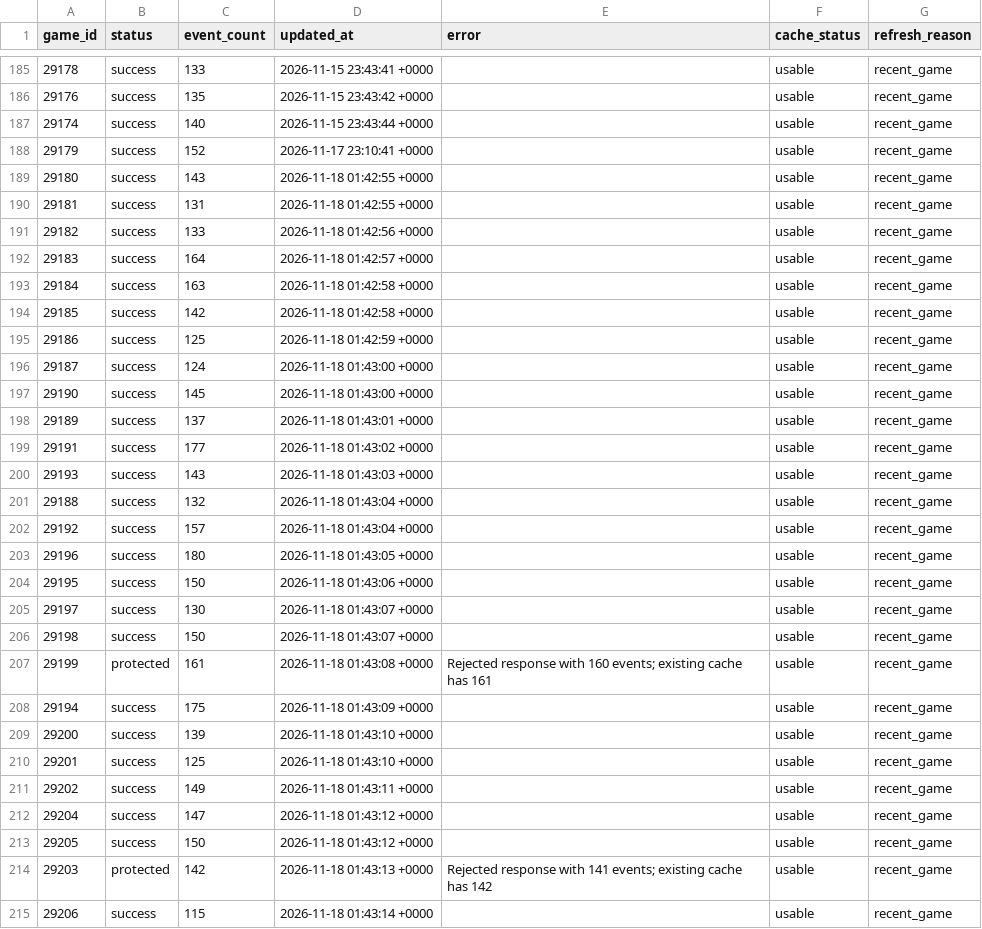
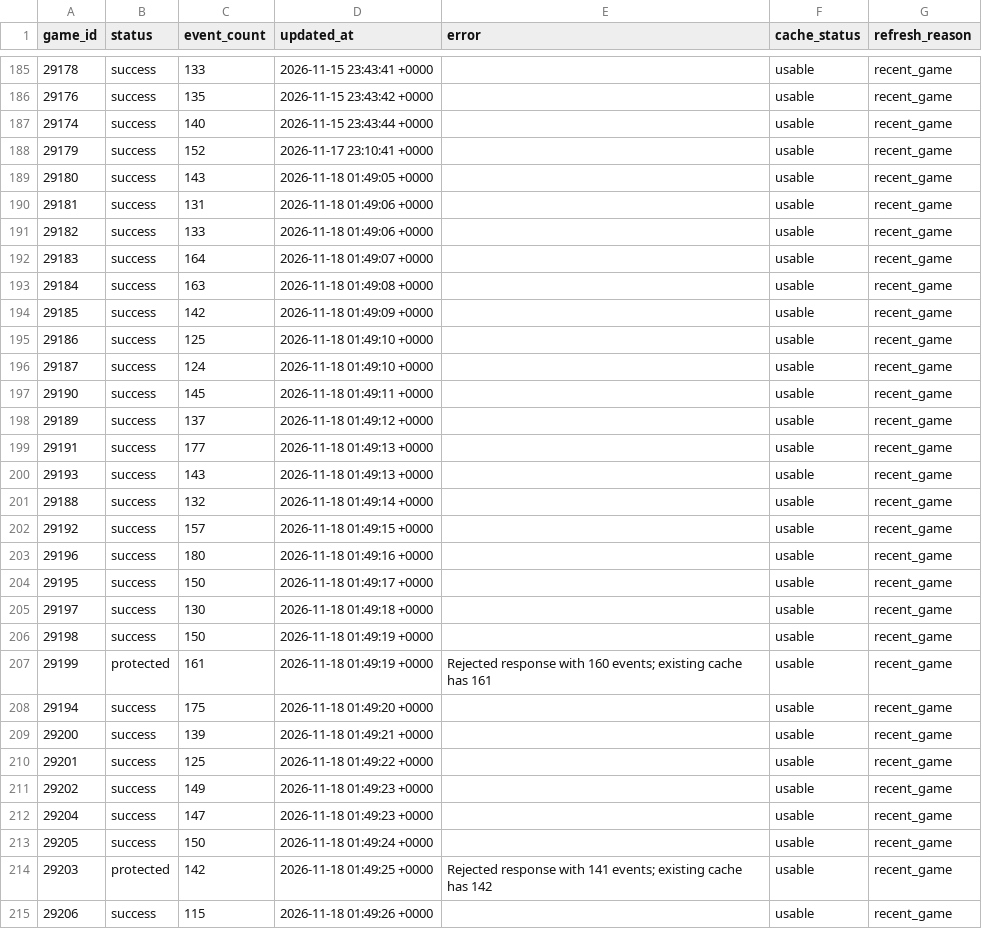
Before and after one commit to NoahCornish/IceIndex, a CSV file: data/games/2026-27/manifest.csv, drawn as a sheet; only a part is shown, gaps mark what is left out; the diff covers the shown part only.

```diff
--- a/data/games/2026-27/manifest.csv
+++ b/data/games/2026-27/manifest.csv
@@ -188,28 +188,28 @@
 "29179","success","152","2026-11-17 23:10:41 +0000","","usable","recent_game"
-"29180","success","143","2026-11-18 01:42:55 +0000","","usable","recent_game"
-"29181","success","131","2026-11-18 01:42:55 +0000","","usable","recent_game"
-"29182","success","133","2026-11-18 01:42:56 +0000","","usable","recent_game"
-"29183","success","164","2026-11-18 01:42:57 +0000","","usable","recent_game"
-"29184","success","163","2026-11-18 01:42:58 +0000","","usable","recent_game"
-"29185","success","142","2026-11-18 01:42:58 +0000","","usable","recent_game"
-"29186","success","125","2026-11-18 01:42:59 +0000","","usable","recent_game"
-"29187","success","124","2026-11-18 01:43:00 +0000","","usable","recent_game"
-"29190","success","145","2026-11-18 01:43:00 +0000","","usable","recent_game"
-"29189","success","137","2026-11-18 01:43:01 +0000","","usable","recent_game"
-"29191","success","177","2026-11-18 01:43:02 +0000","","usable","recent_game"
-"29193","success","143","2026-11-18 01:43:03 +0000","","usable","recent_game"
-"29188","success","132","2026-11-18 01:43:04 +0000","","usable","recent_game"
-"29192","success","157","2026-11-18 01:43:04 +0000","","usable","recent_game"
-"29196","success","180","2026-11-18 01:43:05 +0000","","usable","recent_game"
-"29195","success","150","2026-11-18 01:43:06 +0000","","usable","recent_game"
-"29197","success","130","2026-11-18 01:43:07 +0000","","usable","recent_game"
-"29198","success","150","2026-11-18 01:43:07 +0000","","usable","recent_game"
-"29199","protected","161","2026-11-18 01:43:08 +0000","Rejected response with 160 events; existing cache has 161","usable","recent_game"
-"29194","success","175","2026-11-18 01:43:09 +0000","","usable","recent_game"
-"29200","success","139","2026-11-18 01:43:10 +0000","","usable","recent_game"
-"29201","success","125","2026-11-18 01:43:10 +0000","","usable","recent_game"
-"29202","success","149","2026-11-18 01:43:11 +0000","","usable","recent_game"
-"29204","success","147","2026-11-18 01:43:12 +0000","","usable","recent_game"
-"29205","success","150","2026-11-18 01:43:12 +0000","","usable","recent_game"
-"29203","protected","142","2026-11-18 01:43:13 +0000","Rejected response with 141 events; existing cache has 142","usable","recent_game"
-"29206","success","115","2026-11-18 01:43:14 +0000","","usable","recent_game"
+"29180","success","143","2026-11-18 01:49:05 +0000","","usable","recent_game"
+"29181","success","131","2026-11-18 01:49:06 +0000","","usable","recent_game"
+"29182","success","133","2026-11-18 01:49:06 +0000","","usable","recent_game"
+"29183","success","164","2026-11-18 01:49:07 +0000","","usable","recent_game"
+"29184","success","163","2026-11-18 01:49:08 +0000","","usable","recent_game"
+"29185","success","142","2026-11-18 01:49:09 +0000","","usable","recent_game"
+"29186","success","125","2026-11-18 01:49:10 +0000","","usable","recent_game"
+"29187","success","124","2026-11-18 01:49:10 +0000","","usable","recent_game"
+"29190","success","145","2026-11-18 01:49:11 +0000","","usable","recent_game"
+"29189","success","137","2026-11-18 01:49:12 +0000","","usable","recent_game"
+"29191","success","177","2026-11-18 01:49:13 +0000","","usable","recent_game"
+"29193","success","143","2026-11-18 01:49:13 +0000","","usable","recent_game"
+"29188","success","132","2026-11-18 01:49:14 +0000","","usable","recent_game"
+"29192","success","157","2026-11-18 01:49:15 +0000","","usable","recent_game"
+"29196","success","180","2026-11-18 01:49:16 +0000","","usable","recent_game"
+"29195","success","150","2026-11-18 01:49:17 +0000","","usable","recent_game"
+"29197","success","130","2026-11-18 01:49:18 +0000","","usable","recent_game"
+"29198","success","150","2026-11-18 01:49:19 +0000","","usable","recent_game"
+"29199","protected","161","2026-11-18 01:49:19 +0000","Rejected response with 160 events; existing cache has 161","usable","recent_game"
+"29194","success","175","2026-11-18 01:49:20 +0000","","usable","recent_game"
+"29200","success","139","2026-11-18 01:49:21 +0000","","usable","recent_game"
+"29201","success","125","2026-11-18 01:49:22 +0000","","usable","recent_game"
+"29202","success","149","2026-11-18 01:49:23 +0000","","usable","recent_game"
+"29204","success","147","2026-11-18 01:49:23 +0000","","usable","recent_game"
+"29205","success","150","2026-11-18 01:49:24 +0000","","usable","recent_game"
+"29203","protected","142","2026-11-18 01:49:25 +0000","Rejected response with 141 events; existing cache has 142","usable","recent_game"
+"29206","success","115","2026-11-18 01:49:26 +0000","","usable","recent_game"
```
Also changed, not shown: 4 edited cells elsewhere in this file, data/ohl/metadata/refresh_log.csv, data/processed/ohl/ohl_processing_summary.csv, 1 other file.
